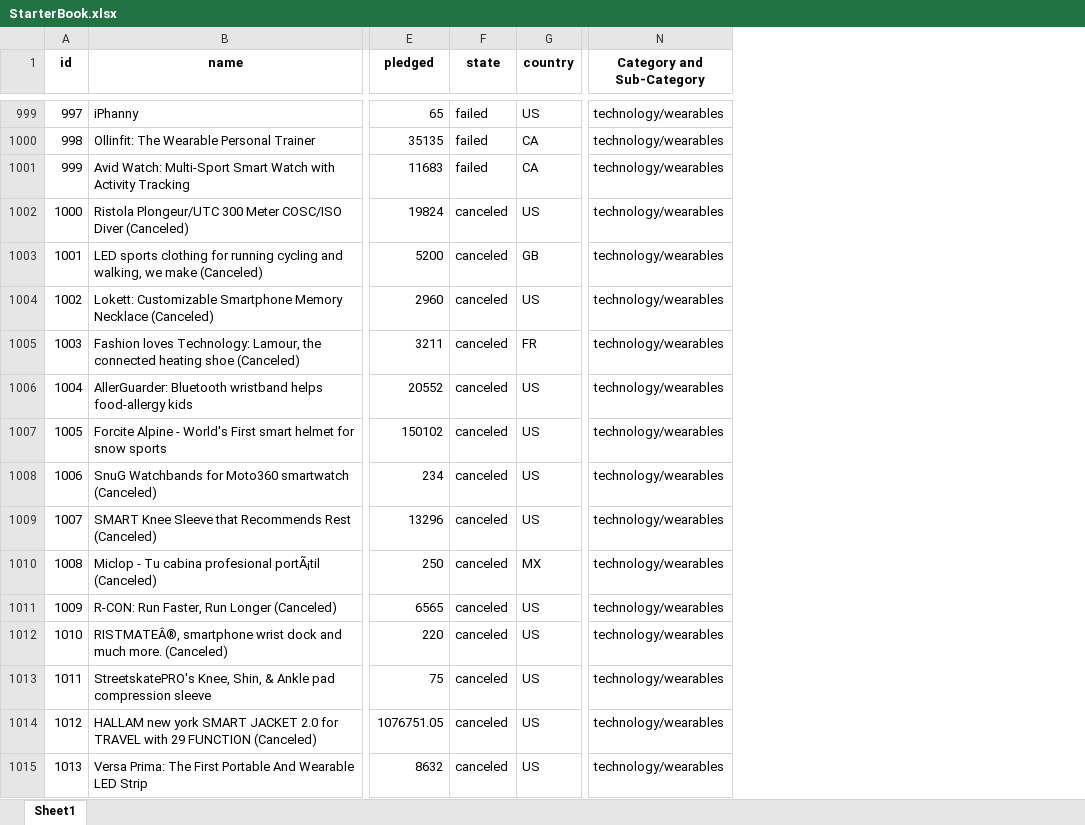
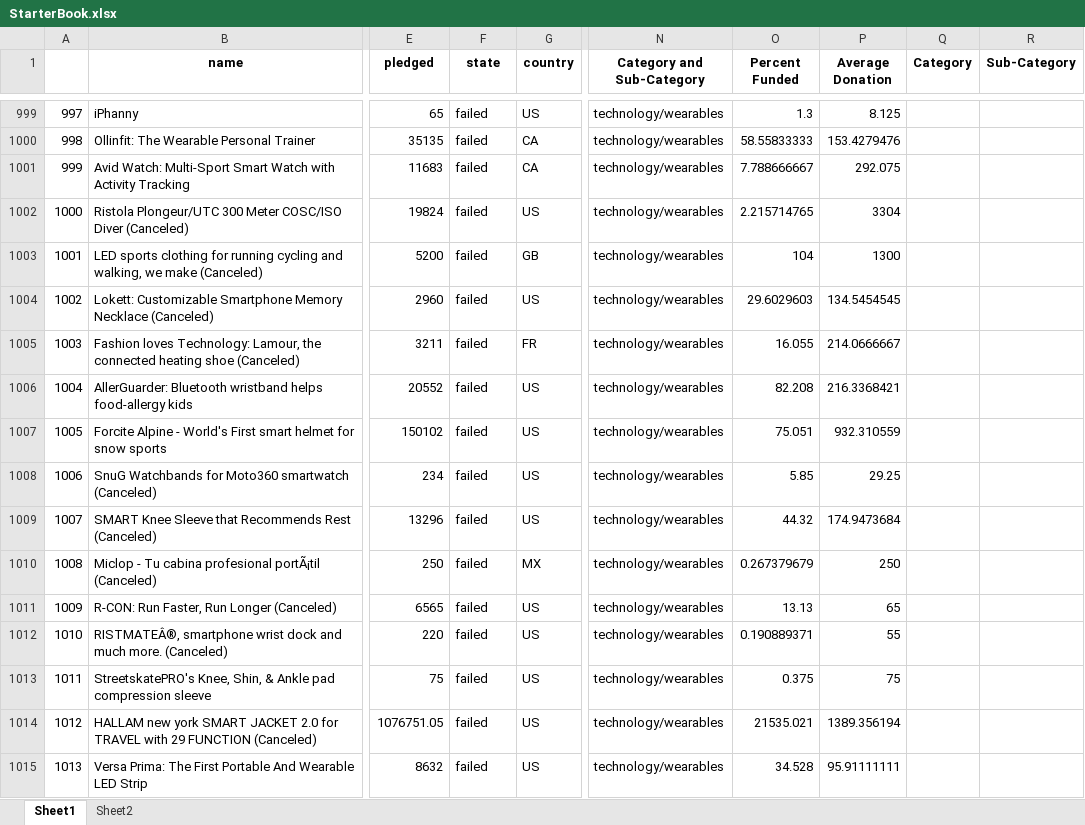
Before and after one commit to Vijayb023/Data_Analytics_Bootcamp, an Excel workbook: Homeworks/Excel/Homework/Instructions/StarterBook.xlsx, sheet Sheet1, drawn as a sheet; only a part is shown, gaps mark what is left out; values as stored, in another font and other column widths than the file's, no borders; conditional formats not drawn; the diff covers the shown part only; the diff names each change by its address in the sheet, - before the commit and + after, or states it on an @@ line.

Commit message:
Finished 1st part
Need to work on pivot tables, but have an undertstanding of the conditional formatting

```diff
--- a/Homeworks/Excel/Homework/Instructions/StarterBook.xlsx (sheet Sheet1)
+++ b/Homeworks/Excel/Homework/Instructions/StarterBook.xlsx (sheet Sheet1)
+sheet tab: Sheet2
+column O (Percent Funded), rows 999-1015: 1.3 | 58.55833333 | 7.788666667 | 2.215714765 | 104 | 29.6029603 | 16.055 | 82.208 | 75.051 | 5.85 | 44.32 | 0.267379679 | 13.13 | 0.190889371 | 0.375 | 21535.021 | 34.528
+column P (Average Donation), rows 999-1015: 8.125 | 153.4279476 | 292.075 | 3304 | 1300 | 134.5454545 | 214.0666667 | 216.3368421 | 932.310559 | 29.25 | 174.9473684 | 250 | 65 | 55 | 75 | 1389.356194 | 95.91111111
+column Q (Category), empty
+column R (Sub-Category), empty
-A1: id
+A1: (empty)
-F1002:F1015 (state): canceled
+F1002:F1015 (state): failed
```
Also changed, not shown: 1944 edited cells elsewhere in this sheet.
